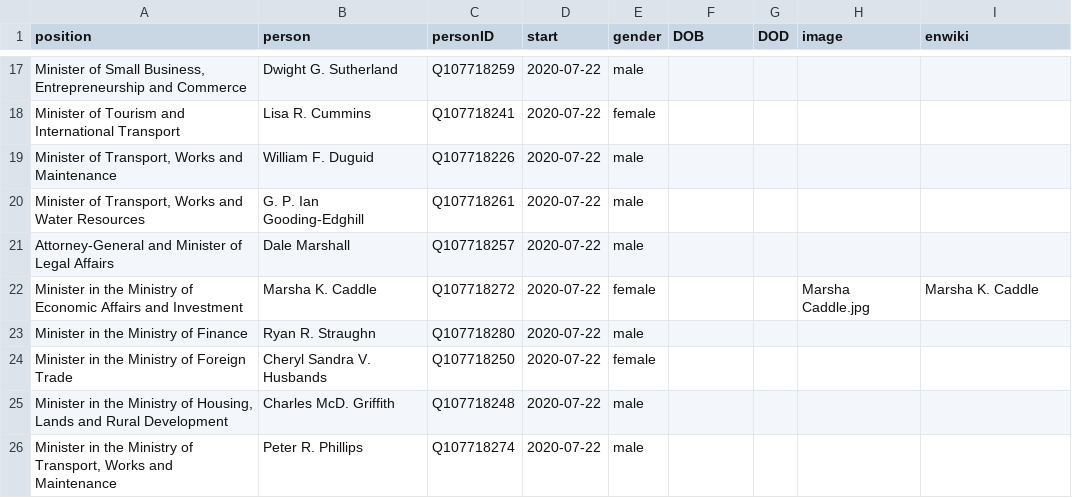
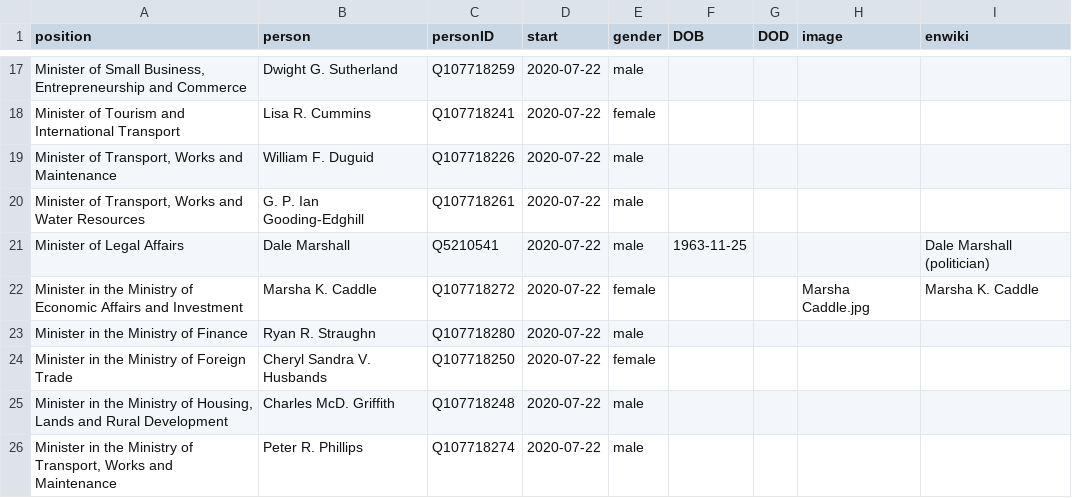
Before and after one commit to every-politician-scrapers/barbados-cabinet, a CSV file: html/current.csv, drawn as a sheet; only a part is shown, gaps mark what is left out.

```diff
--- a/html/current.csv
+++ b/html/current.csv
@@ -20,3 +20,3 @@ Minister of Tourism and International Transport,Lisa R. Cummins,Q107718241,2020-
 "Minister of Transport, Works and Water Resources",G. P. Ian Gooding-Edghill,Q107718261,2020-07-22,male,,,,
-Attorney-General and Minister of Legal Affairs,Dale Marshall,Q107718257,2020-07-22,male,,,,
+Minister of Legal Affairs,Dale Marshall,Q5210541,2020-07-22,male,1963-11-25,,,Dale Marshall (politician)
 Minister in the Ministry of Economic Affairs and Investment,Marsha K. Caddle,Q107718272,2020-07-22,female,,,Marsha Caddle.jpg,Marsha K. Caddle
```
Also changed, not shown: html/holders21.csv, html/positions.csv, 1 other file.
